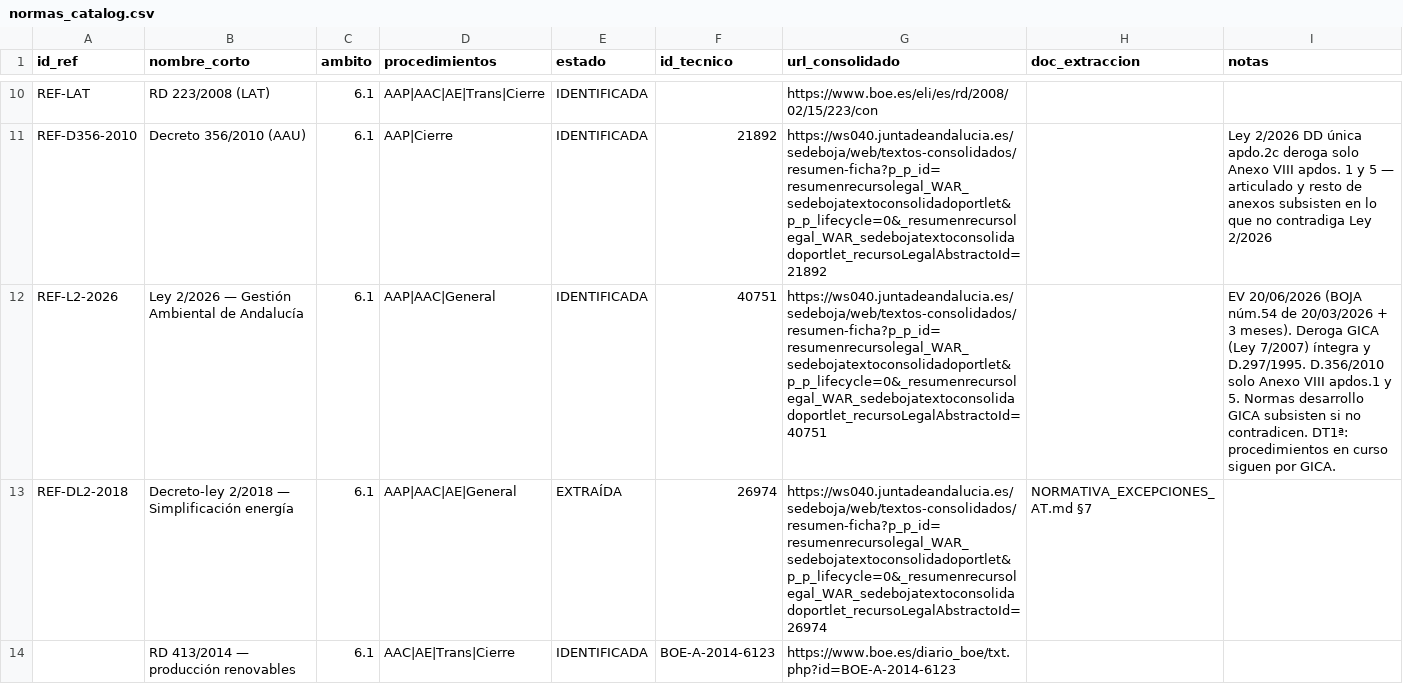
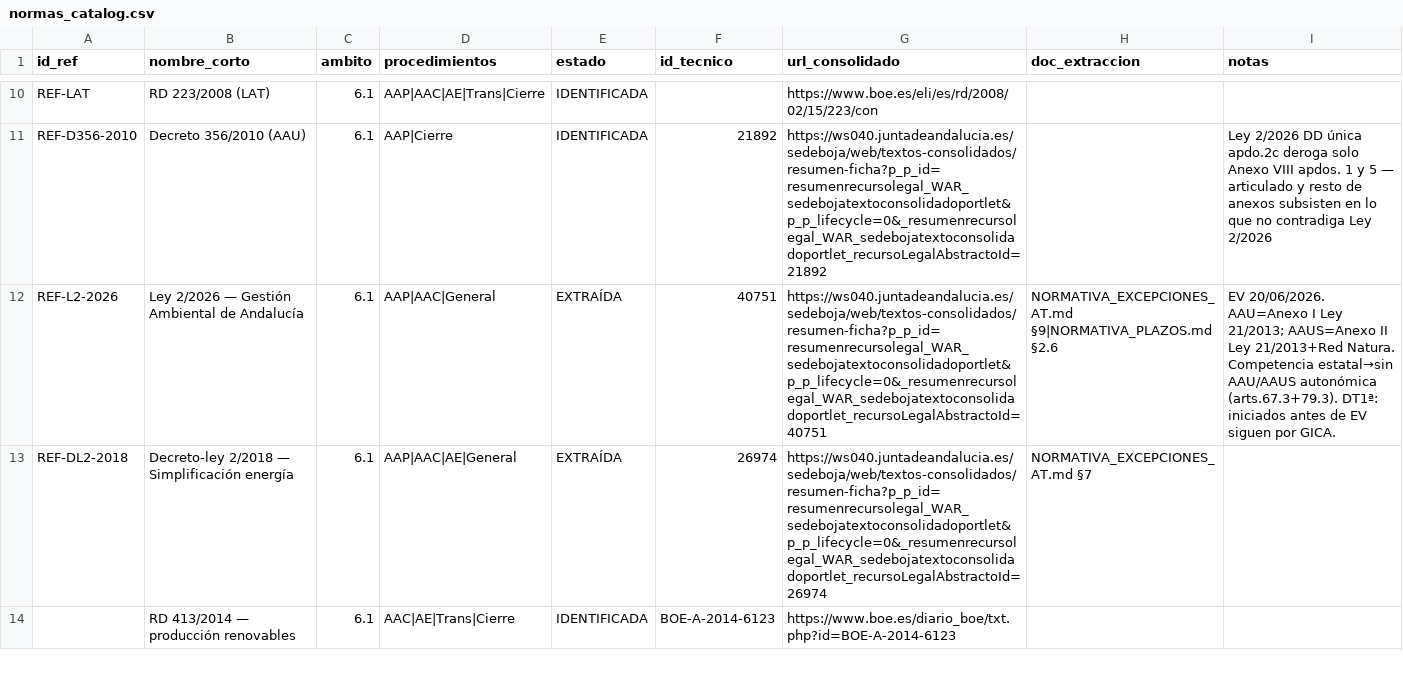
Before and after one commit to genete/bddat, a CSV file: docs/normas_catalog.csv, drawn as a sheet; only a part is shown, gaps mark what is left out.

```diff
--- a/docs/normas_catalog.csv
+++ b/docs/normas_catalog.csv
@@ -11,3 +11,3 @@ REF-LAT,RD 223/2008 (LAT),6.1,AAP|AAC|AE|Trans|Cierre,IDENTIFICADA,,https://www.
 REF-D356-2010,Decreto 356/2010 (AAU),6.1,AAP|Cierre,IDENTIFICADA,21892,https://ws040.juntadeandalucia.es/sedeboja/web/textos-consolidados/resumen-ficha?p_p_id=resumenrecursolegal_WAR_sedebojatextoconsolidadoportlet&p_p_lifecycle=0&_resumenrecursolegal_WAR_sedebojatextoconsolidadoportlet_recursoLegalAbstractoId=21892,,"Ley 2/2026 DD única apdo.2c deroga solo Anexo VIII apdos. 1 y 5 — articulado y resto de anexos subsisten en lo que no contradiga Ley 2/2026"
-REF-L2-2026,Ley 2/2026 — Gestión Ambiental de Andalucía,6.1,AAP|AAC|General,IDENTIFICADA,40751,https://ws040.juntadeandalucia.es/sedeboja/web/textos-consolidados/resumen-ficha?p_p_id=resumenrecursolegal_WAR_sedebojatextoconsolidadoportlet&p_p_lifecycle=0&_resumenrecursolegal_WAR_sedebojatextoconsolidadoportlet_recursoLegalAbstractoId=40751,,"EV 20/06/2026 (BOJA núm.54 de 20/03/2026 + 3 meses). Deroga GICA (Ley 7/2007) íntegra y D.297/1995. D.356/2010 solo Anexo VIII apdos.1 y 5. Normas desarrollo GICA subsisten si no contradicen. DT1ª: procedimientos en curso siguen por GICA."
+REF-L2-2026,Ley 2/2026 — Gestión Ambiental de Andalucía,6.1,AAP|AAC|General,EXTRAÍDA,40751,https://ws040.juntadeandalucia.es/sedeboja/web/textos-consolidados/resumen-ficha?p_p_id=resumenrecursolegal_WAR_sedebojatextoconsolidadoportlet&p_p_lifecycle=0&_resumenrecursolegal_WAR_sedebojatextoconsolidadoportlet_recursoLegalAbstractoId=40751,NORMATIVA_EXCEPCIONES_AT.md §9|NORMATIVA_PLAZOS.md §2.6,"EV 20/06/2026. AAU=Anexo I Ley 21/2013; AAUS=Anexo II Ley 21/2013+Red Natura. Competencia estatal→sin AAU/AAUS autonómica (arts.67.3+79.3). DT1ª: iniciados antes de EV siguen por GICA."
 REF-DL2-2018,Decreto-ley 2/2018 — Simplificación energía,6.1,AAP|AAC|AE|General,EXTRAÍDA,26974,https://ws040.juntadeandalucia.es/sedeboja/web/textos-consolidados/resumen-ficha?p_p_id=resumenrecursolegal_WAR_sedebojatextoconsolidadoportlet&p_p_lifecycle=0&_resumenrecursolegal_WAR_sedebojatextoconsolidadoportlet_recursoLegalAbstractoId=26974,NORMATIVA_EXCEPCIONES_AT.md §7,
```
Also changed, not shown: 2 other files.
